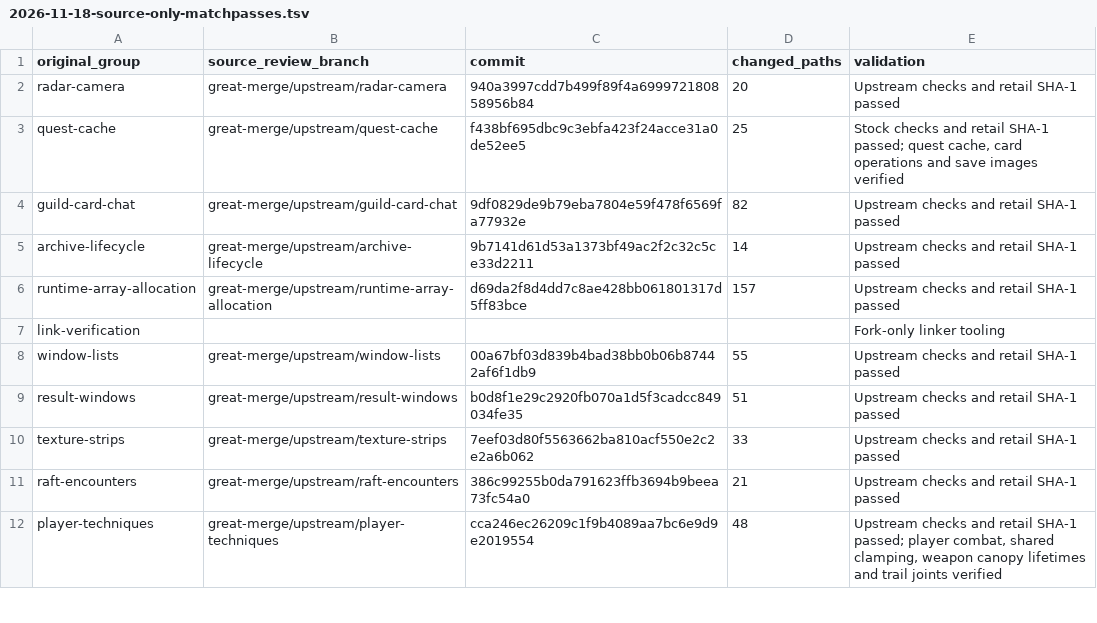
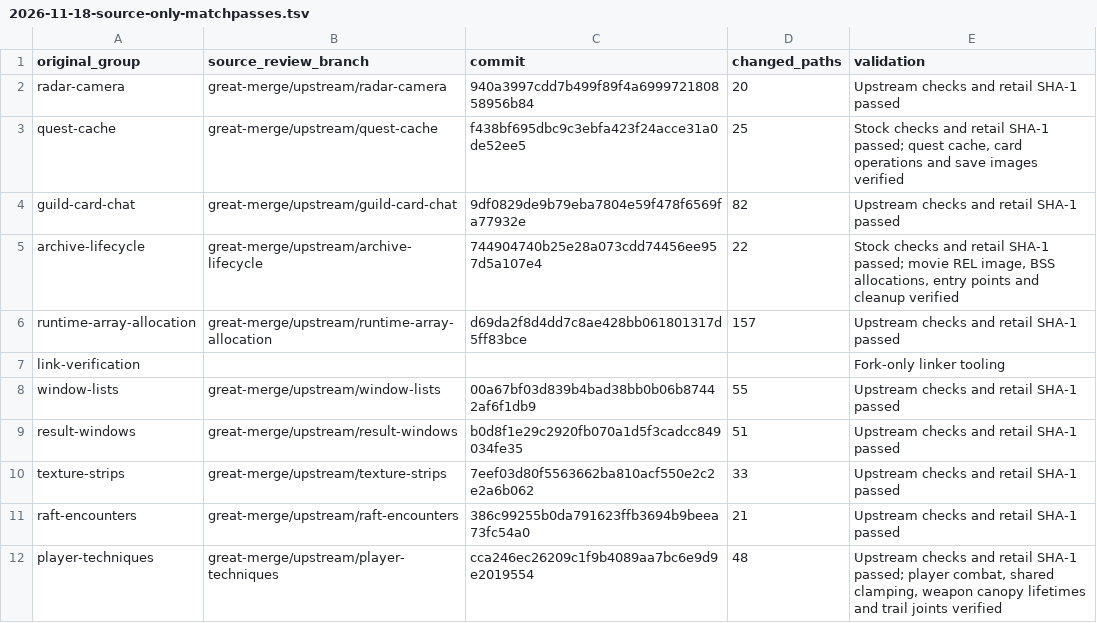
Before and after one commit to matthewlewisnewton/pso-decomp, a TSV file: fork/notes/evidence/2026-11-18-source-only-matchpasses.tsv, drawn as a sheet; only a part is shown.

```diff
--- a/fork/notes/evidence/2026-11-18-source-only-matchpasses.tsv
+++ b/fork/notes/evidence/2026-11-18-source-only-matchpasses.tsv
@@ -4,3 +4,3 @@ quest-cache	great-merge/upstream/quest-cache	f438bf695dbc9c3ebfa423f24acce31a0de
 guild-card-chat	great-merge/upstream/guild-card-chat	9df0829de9b79eba7804e59f478f6569fa77932e	82	Upstream checks and retail SHA-1 passed
-archive-lifecycle	great-merge/upstream/archive-lifecycle	9b7141d61d53a1373bf49ac2f2c32c5ce33d2211	14	Upstream checks and retail SHA-1 passed
+archive-lifecycle	great-merge/upstream/archive-lifecycle	744904740b25e28a073cdd74456ee957d5a107e4	22	Stock checks and retail SHA-1 passed; movie REL image, BSS allocations, entry points and cleanup verified
 runtime-array-allocation	great-merge/upstream/runtime-array-allocation	d69da2f8d4dd7c8ae428bb061801317d5ff83bce	157	Upstream checks and retail SHA-1 passed
```
Also changed, not shown: fork/notes/evidence/2026-11-18-upstream-source-groups.tsv, 12 other files.
